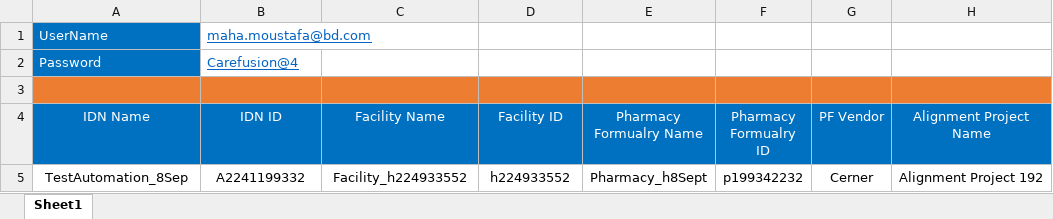
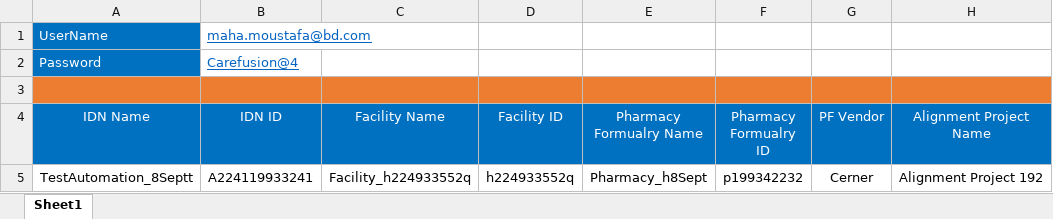
Before and after one commit to AhmedhMohamed93/Selenium-c-, an Excel workbook: Selenium with CSharp/Selenium with CSharp/TestData2.xlsx, sheet Sheet1, drawn as a sheet; values as stored, in another font and other column widths than the file's, no borders; the diff names each change by its address in the sheet, - before the commit and + after, or states it on an @@ line.

Commit message:
Updata Test data driven in order to Try and update the script

```diff
--- a/Selenium with CSharp/Selenium with CSharp/TestData2.xlsx (sheet Sheet1)
+++ b/Selenium with CSharp/Selenium with CSharp/TestData2.xlsx (sheet Sheet1)
-A5 (IDN Name): TestAutomation_8Sep
+A5 (IDN Name): TestAutomation_8Septt
-B5 (IDN ID): A2241199332
+B5 (IDN ID): A224119933241
-C5 (Facility Name): Facility_h224933552
+C5 (Facility Name): Facility_h224933552q
-D5 (Facility ID): h224933552
+D5 (Facility ID): h224933552q
```
Also changed, not shown: 1 other file.
